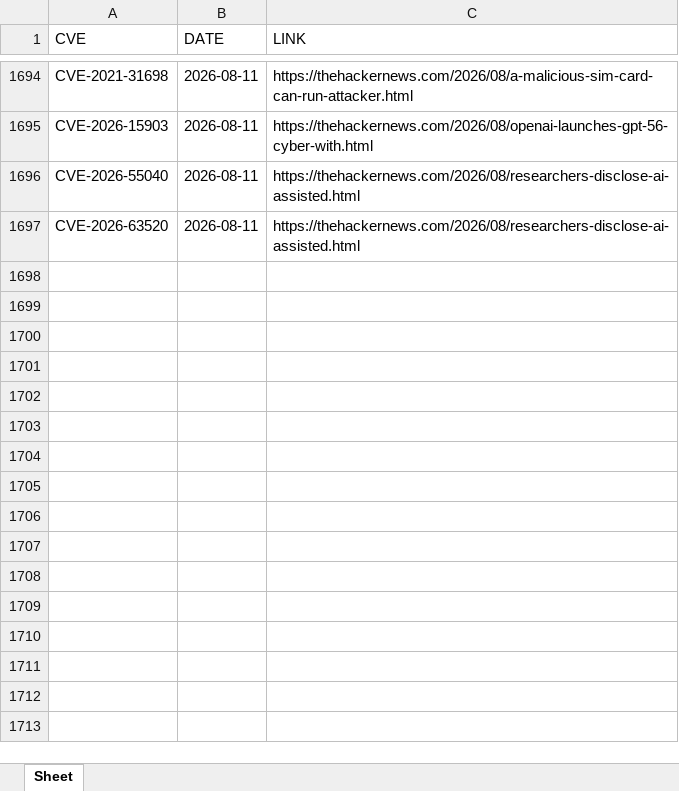
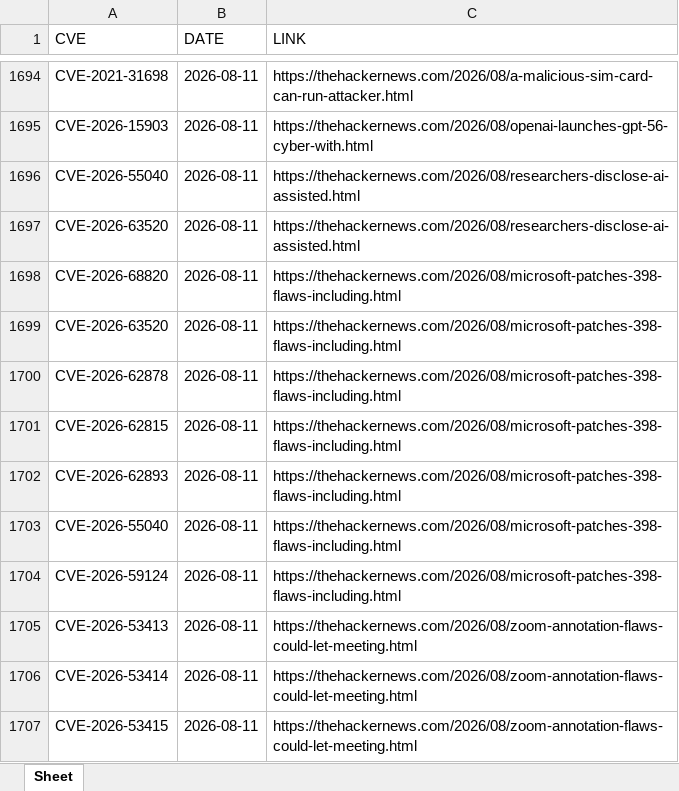
Before and after one commit to thanujbtech-lgtm/hackernews_cve, an Excel workbook: data.xlsx, sheet Sheet, drawn as a sheet; only a part is shown, gaps mark what is left out; values as stored, in another font and other column widths than the file's, no borders; the diff names each change by its address in the sheet, - before the commit and + after, or states it on an @@ line.

```diff
--- a/data.xlsx (sheet Sheet)
+++ b/data.xlsx (sheet Sheet)
+row 1698: CVE-2026-68820 | 2026-08-11 | https://thehackernews.com/2026/08/microsoft-patches-398-flaws-including.html
+row 1699: CVE-2026-63520 | 2026-08-11 | https://thehackernews.com/2026/08/microsoft-patches-398-flaws-including.html
+row 1700: CVE-2026-62878 | 2026-08-11 | https://thehackernews.com/2026/08/microsoft-patches-398-flaws-including.html
+row 1701: CVE-2026-62815 | 2026-08-11 | https://thehackernews.com/2026/08/microsoft-patches-398-flaws-including.html
+row 1702: CVE-2026-62893 | 2026-08-11 | https://thehackernews.com/2026/08/microsoft-patches-398-flaws-including.html
+row 1703: CVE-2026-55040 | 2026-08-11 | https://thehackernews.com/2026/08/microsoft-patches-398-flaws-including.html
+row 1704: CVE-2026-59124 | 2026-08-11 | https://thehackernews.com/2026/08/microsoft-patches-398-flaws-including.html
+row 1705: CVE-2026-53413 | 2026-08-11 | https://thehackernews.com/2026/08/zoom-annotation-flaws-could-let-meeting.html
+row 1706: CVE-2026-53414 | 2026-08-11 | https://thehackernews.com/2026/08/zoom-annotation-flaws-could-let-meeting.html
+row 1707: CVE-2026-53415 | 2026-08-11 | https://thehackernews.com/2026/08/zoom-annotation-flaws-could-let-meeting.html
```
